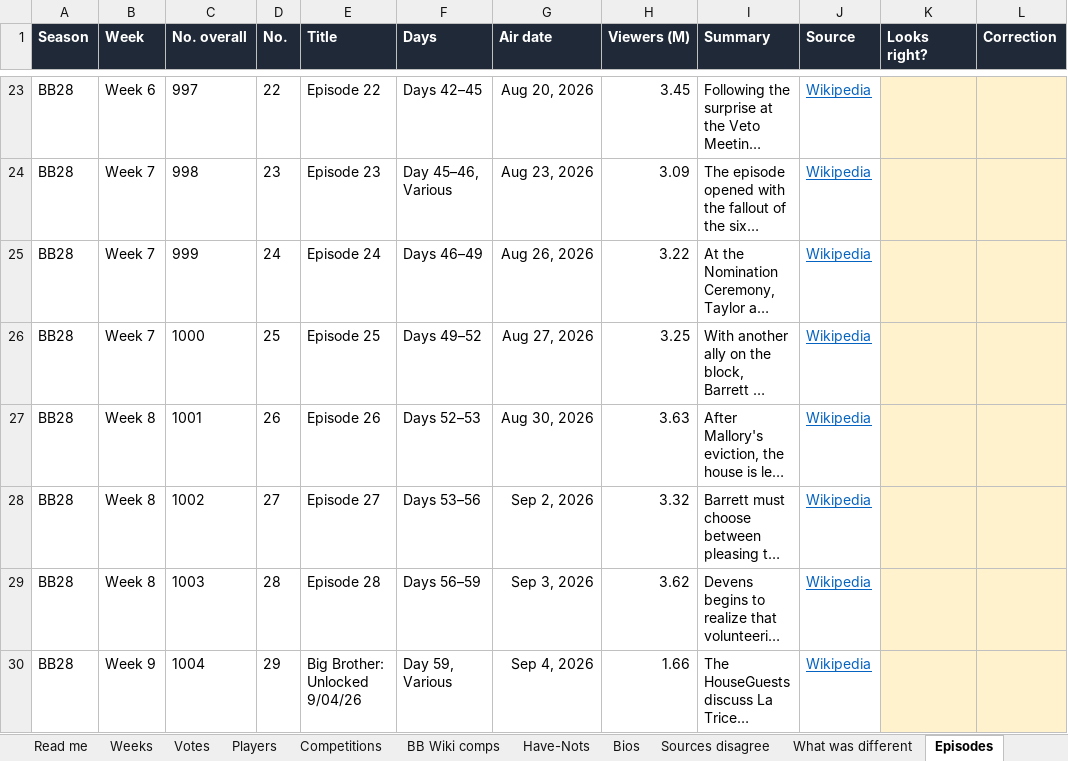
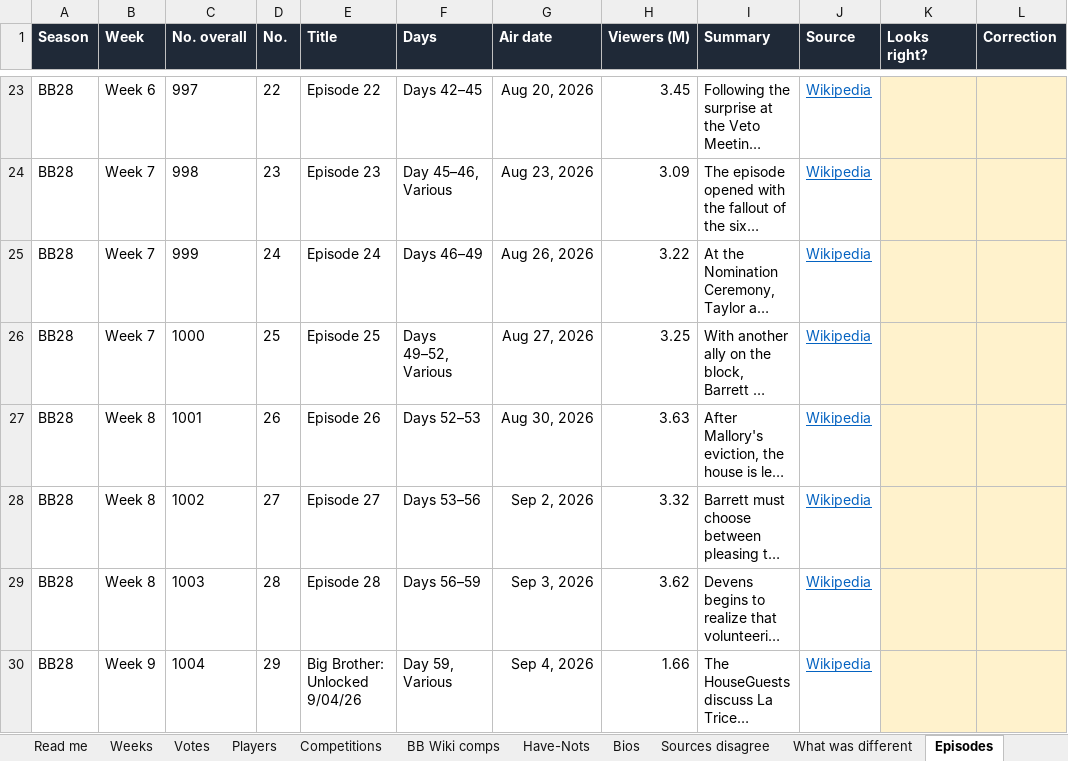
Before and after one commit to christopherbholland/BigBrotherDataFromWiki, an Excel workbook: proofread.xlsx, sheet Episodes, drawn as a sheet; only a part is shown, gaps mark what is left out; long unchanged cells end in …; values as stored, in another font and other column widths than the file's, no borders; the diff names each change by its address in the sheet, - before the commit and + after, or states it on an @@ line.

```diff
--- a/proofread.xlsx (sheet Episodes)
+++ b/proofread.xlsx (sheet Episodes)
-F26 (Days): Days 49–52
+F26 (Days): Days 49–52, Various
```
Also changed, not shown: sheet Read me, 22 other files.
